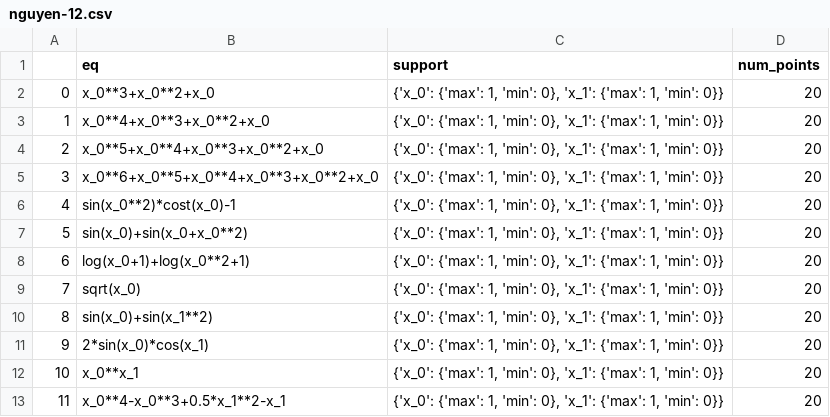
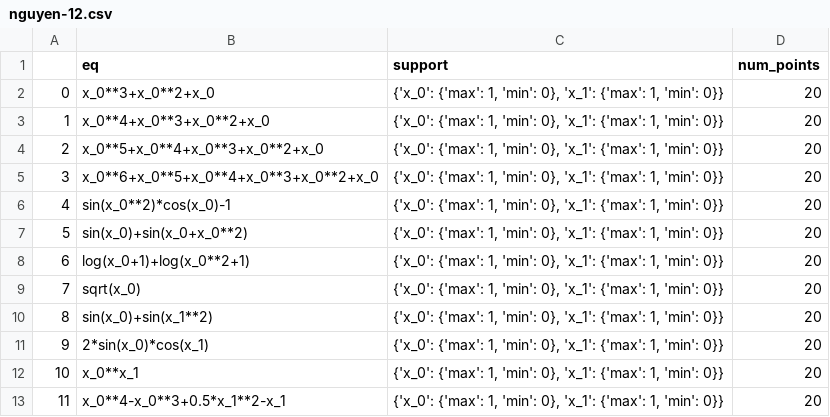
Before and after one commit to SiddeshSambasivam/A-Comparative-Study-on-SciML-for-KD, a CSV file: data/Nguyen-12/nguyen-12.csv, drawn as a sheet.

Commit message:
split logs based on dataset

```diff
--- a/data/Nguyen-12/nguyen-12.csv
+++ b/data/Nguyen-12/nguyen-12.csv
@@ -5,3 +5,3 @@
 3,x_0**6+x_0**5+x_0**4+x_0**3+x_0**2+x_0,"{'x_0': {'max': 1, 'min': 0}, 'x_1': {'max': 1, 'min': 0}}",20
-4,sin(x_0**2)*cost(x_0)-1,"{'x_0': {'max': 1, 'min': 0}, 'x_1': {'max': 1, 'min': 0}}",20
+4,sin(x_0**2)*cos(x_0)-1,"{'x_0': {'max': 1, 'min': 0}, 'x_1': {'max': 1, 'min': 0}}",20
 5,sin(x_0)+sin(x_0+x_0**2),"{'x_0': {'max': 1, 'min': 0}, 'x_1': {'max': 1, 'min': 0}}",20
```
Also changed, not shown: 19 other files.
